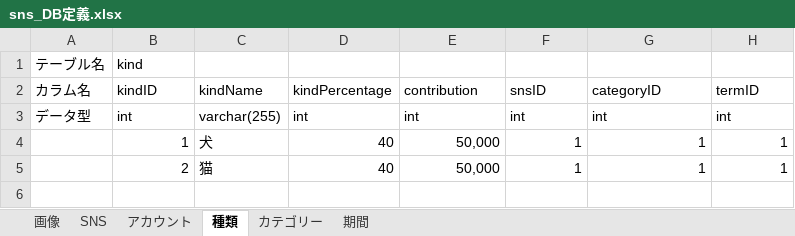
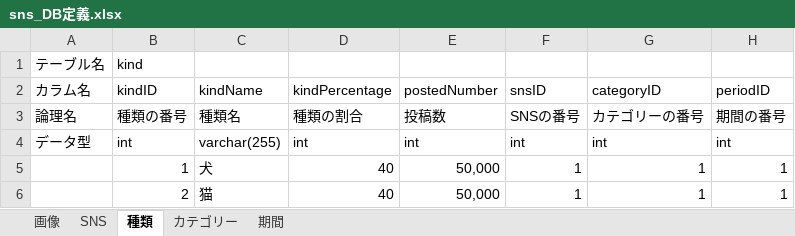
Before and after one commit to ryosuke89/SNS_picture_analysis, an Excel workbook: sns_DB定義.xlsx, sheet 種類, drawn as a sheet; values as stored, in another font and other column widths than the file's, no borders; charts and pictures not drawn; the diff names each change by its address in the sheet, - before the commit and + after, or states it on an @@ line.

```diff
--- a/sns_DB定義.xlsx (sheet 種類)
+++ b/sns_DB定義.xlsx (sheet 種類)
-sheet tab: アカウント
-E2: contribution
+E2: postedNumber
-H2: termID
+H2: periodID
+row 3: 論理名 | 種類の番号 | 種類名 | 種類の割合 | 投稿数 | SNSの番号 | カテゴリーの番号 | 期間の番号
```
Also changed, not shown: sheet 画像, sheet 期間, sheet カテゴリー, sheet SNS, charts or pictures.
